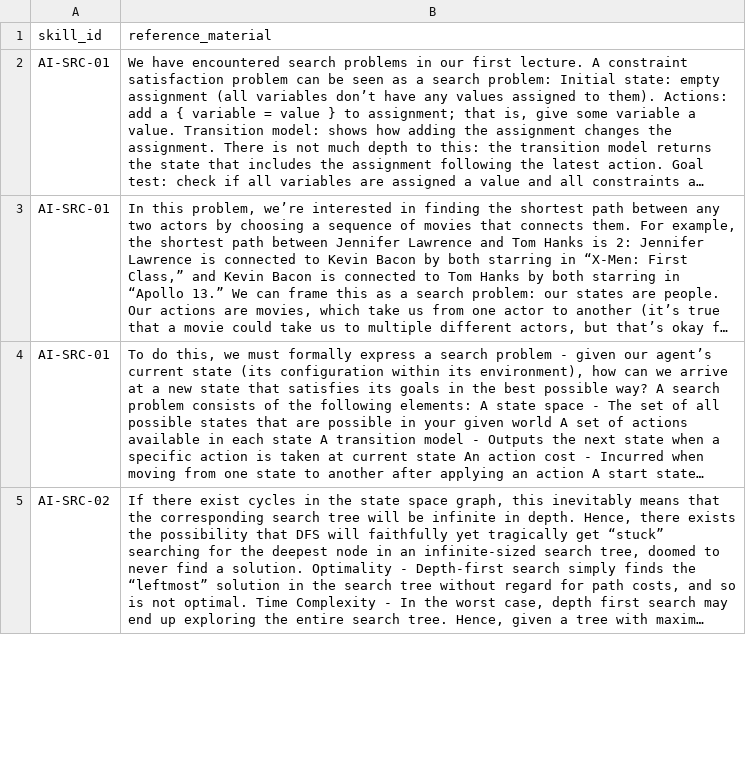
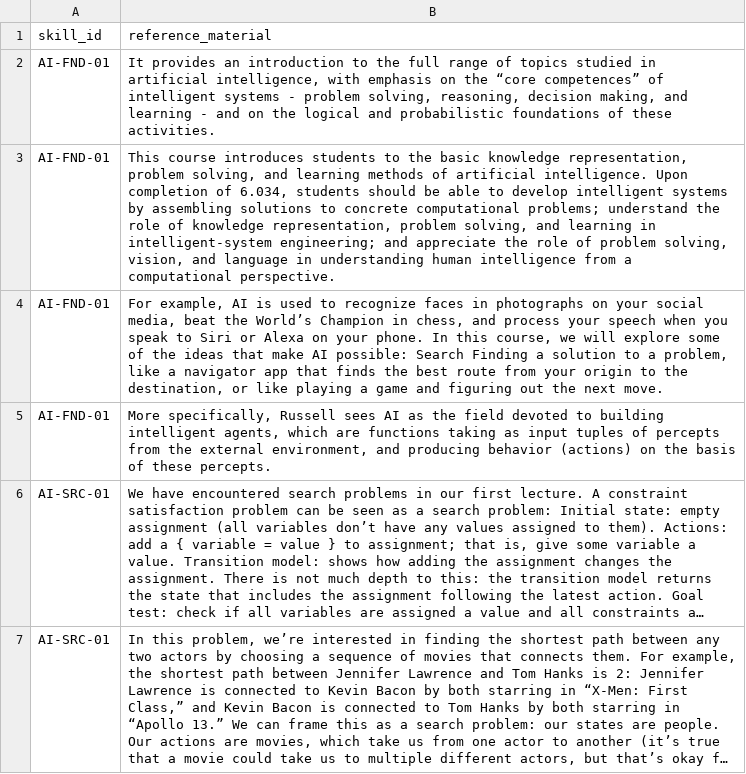
Before and after one commit to Albert-Quainoo/adaptive-quiz-recommender, a CSV file: taxonomy/data/ai/references.csv, drawn as a sheet; only a part is shown; the shorter side is filled out with more unchanged rows; long unchanged cells end in …; the diff names each change by its address in the sheet, - before the commit and + after, or states it on an @@ line.

```diff
--- a/taxonomy/data/ai/references.csv
+++ b/taxonomy/data/ai/references.csv
+row 2: AI-FND-01 | It provides an introduction to the full range of topics studied in artificial intelligence, with emphasis on the “core competences” of intelligent systems - problem solving, reasoning, decision making, and learning - and on the logical and probabilistic foundations of these activities.
+row 3: AI-FND-01 | This course introduces students to the basic knowledge representation, problem solving, and learning methods of artificial intelligence. Upon completion of 6.034, students should be able to develop intelligent systems by assembling solutions to concrete computational problems; understand the role of knowledge representation, problem solving, and learning in intelligent-system engineering; and appreciate the role of problem solving, vision, and language in understanding human intelligence from a computational perspective.
+row 4: AI-FND-01 | For example, AI is used to recognize faces in photographs on your social media, beat the World’s Champion in chess, and process your speech when you speak to Siri or Alexa on your phone. In this course, we will explore some of the ideas that make AI possible: Search Finding a solution to a problem, like a navigator app that finds the best route from your origin to the destination, or like playing a game and figuring out the next move.
+row 5: AI-FND-01 | More specifically, Russell sees AI as the field devoted to building intelligent agents, which are functions taking as input tuples of percepts from the external environment, and producing behavior (actions) on the basis of these percepts.
```
Also changed, not shown: taxonomy/data/ai/reference_provenance.csv, 40 other files.
